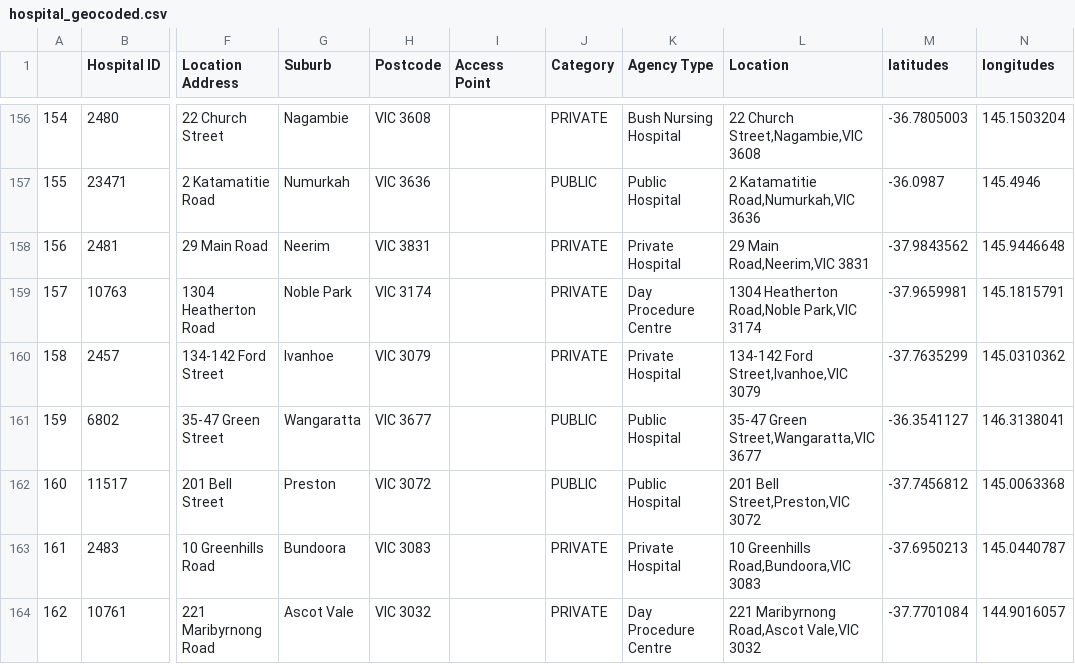
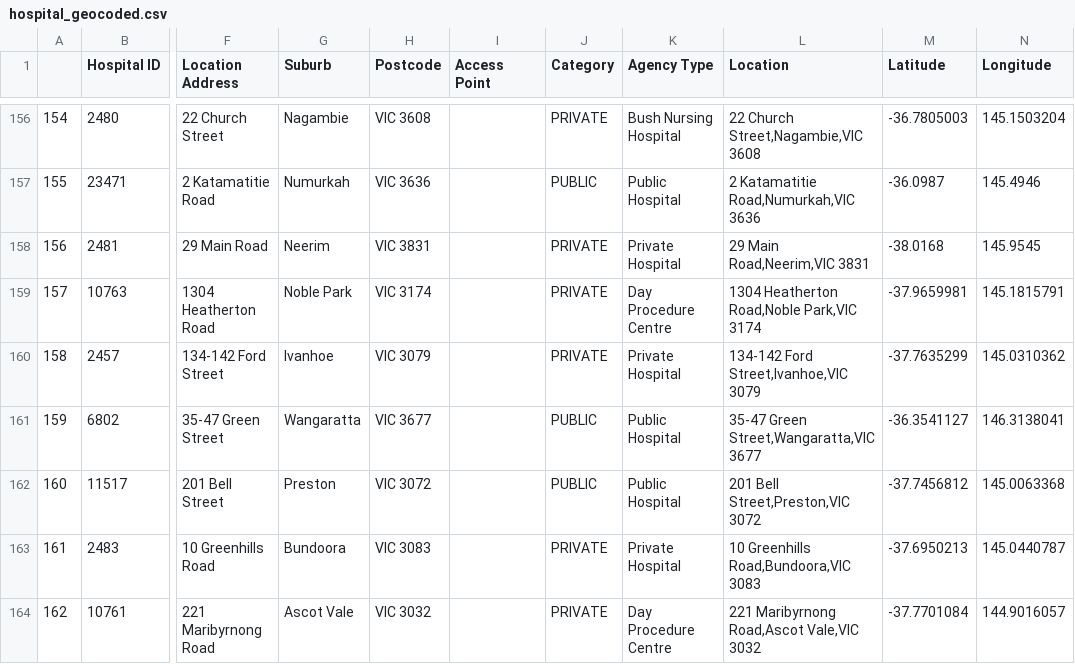
Before and after one commit to MAST30034-Applied-Data-Science/generic-real-estate-consulting-project-group-36, a CSV file: data/curated/hospital_geocoded.csv, drawn as a sheet; only a part is shown, gaps mark what is left out; the diff names each change by its address in the sheet, - before the commit and + after, or states it on an @@ line.

Commit message:
add

```diff
--- a/data/curated/hospital_geocoded.csv
+++ b/data/curated/hospital_geocoded.csv
-M1: latitudes
+M1: Latitude
-N1: longitudes
+N1: Longitude
-M158 (Latitude): -37.9843562
+M158 (Latitude): -38.0168
-N158 (Longitude): 145.9446648
+N158 (Longitude): 145.9545
```
